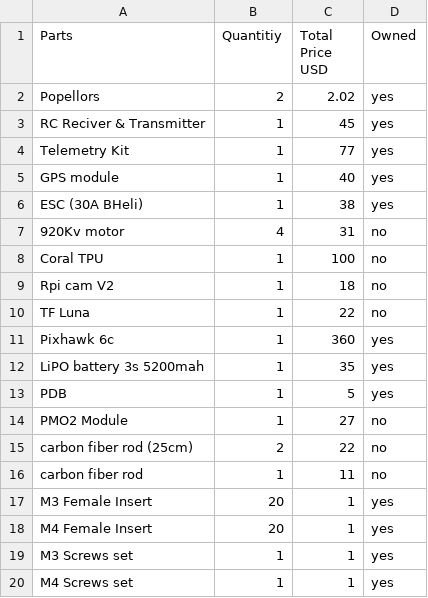
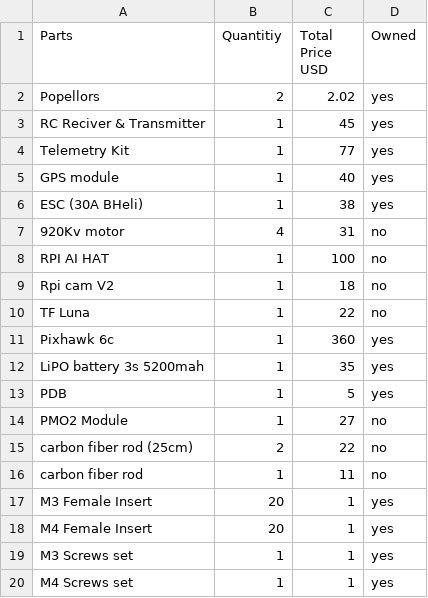
Before and after one commit to Dhruv-mat/BILBO, a CSV file: BOM.csv, drawn as a sheet.

Commit message:
Update BOM.csv

```diff
--- a/BOM.csv
+++ b/BOM.csv
@@ -7,3 +7,3 @@ ESC (30A BHeli),1,38,yes
 920Kv motor,4,31,no
-Coral TPU,1,100,no
+RPI AI HAT,1,100,no
 Rpi cam V2,1,18,no
```
